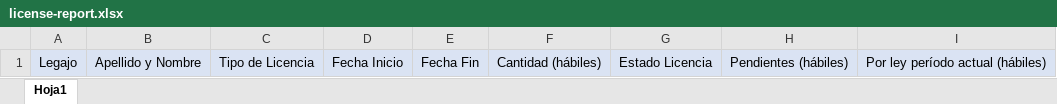
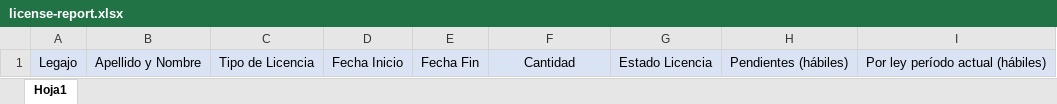
Before and after one commit to KerpsMaximiliano/sofrecom, an Excel workbook: src/Sofco.WebApi/wwwroot/excelTemplates/license-report.xlsx, sheet Hoja1, drawn as a sheet; values as stored, in another font and other column widths than the file's, no borders; the diff names each change by its address in the sheet, - before the commit and + after, or states it on an @@ line.

Commit message:
reporte de licencias

```diff
--- a/src/Sofco.WebApi/wwwroot/excelTemplates/license-report.xlsx (sheet Hoja1)
+++ b/src/Sofco.WebApi/wwwroot/excelTemplates/license-report.xlsx (sheet Hoja1)
-F1: Cantidad (hábiles)
+F1: Cantidad
```
Also changed, not shown: 13 other files.
